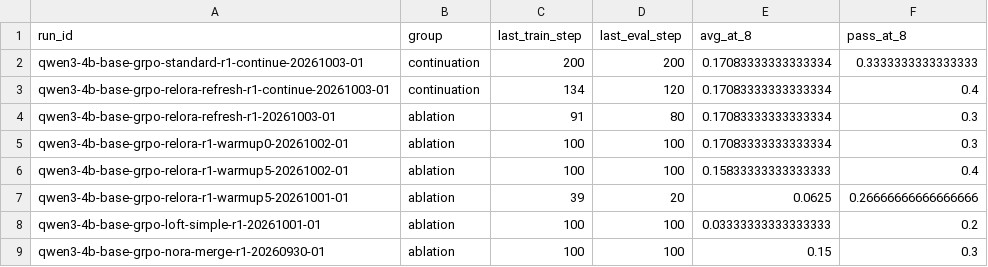
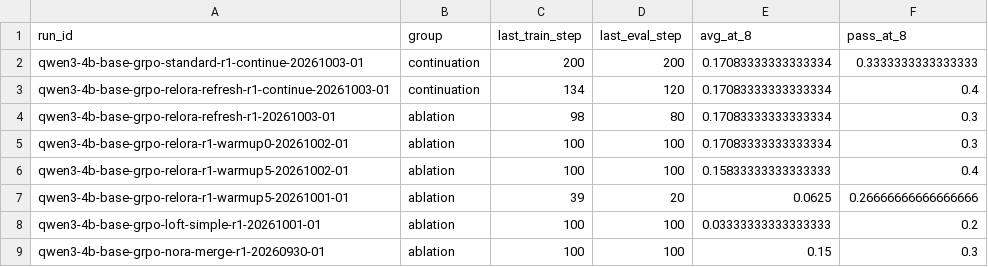
Before and after one commit to Quarkstar/unorl, a CSV file: research/data/comparison.csv, drawn as a sheet; only a part is shown.

```diff
--- a/research/data/comparison.csv
+++ b/research/data/comparison.csv
@@ -3,3 +3,3 @@ qwen3-4b-base-grpo-standard-r1-continue-20261003-01,continuation,200,200,0.17083
 qwen3-4b-base-grpo-relora-refresh-r1-continue-20261003-01,continuation,134,120,0.17083333333333334,0.4
-qwen3-4b-base-grpo-relora-refresh-r1-20261003-01,ablation,91,80,0.17083333333333334,0.3
+qwen3-4b-base-grpo-relora-refresh-r1-20261003-01,ablation,98,80,0.17083333333333334,0.3
 qwen3-4b-base-grpo-relora-r1-warmup0-20261002-01,ablation,100,100,0.17083333333333334,0.3
```
Also changed, not shown: 37 other files.
